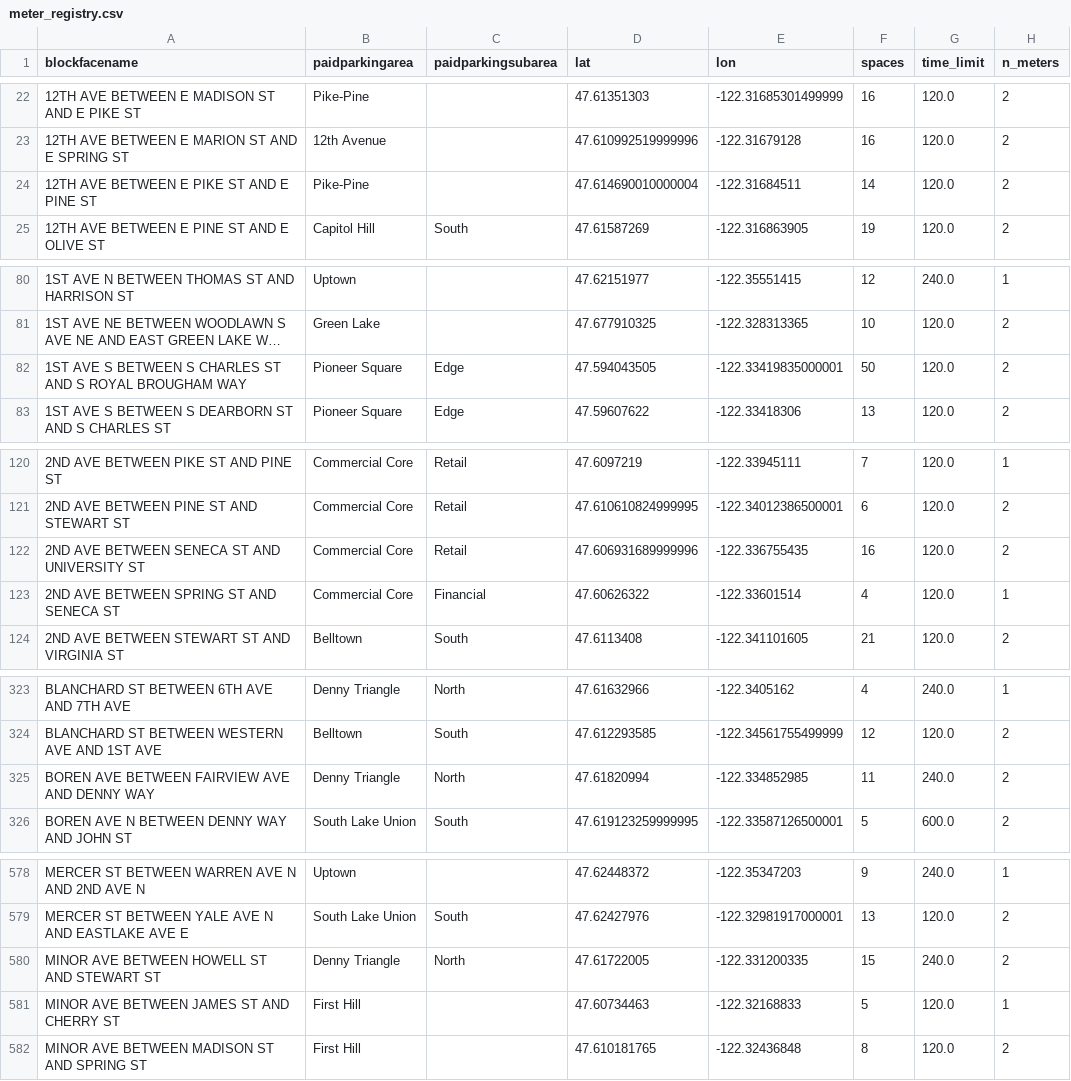
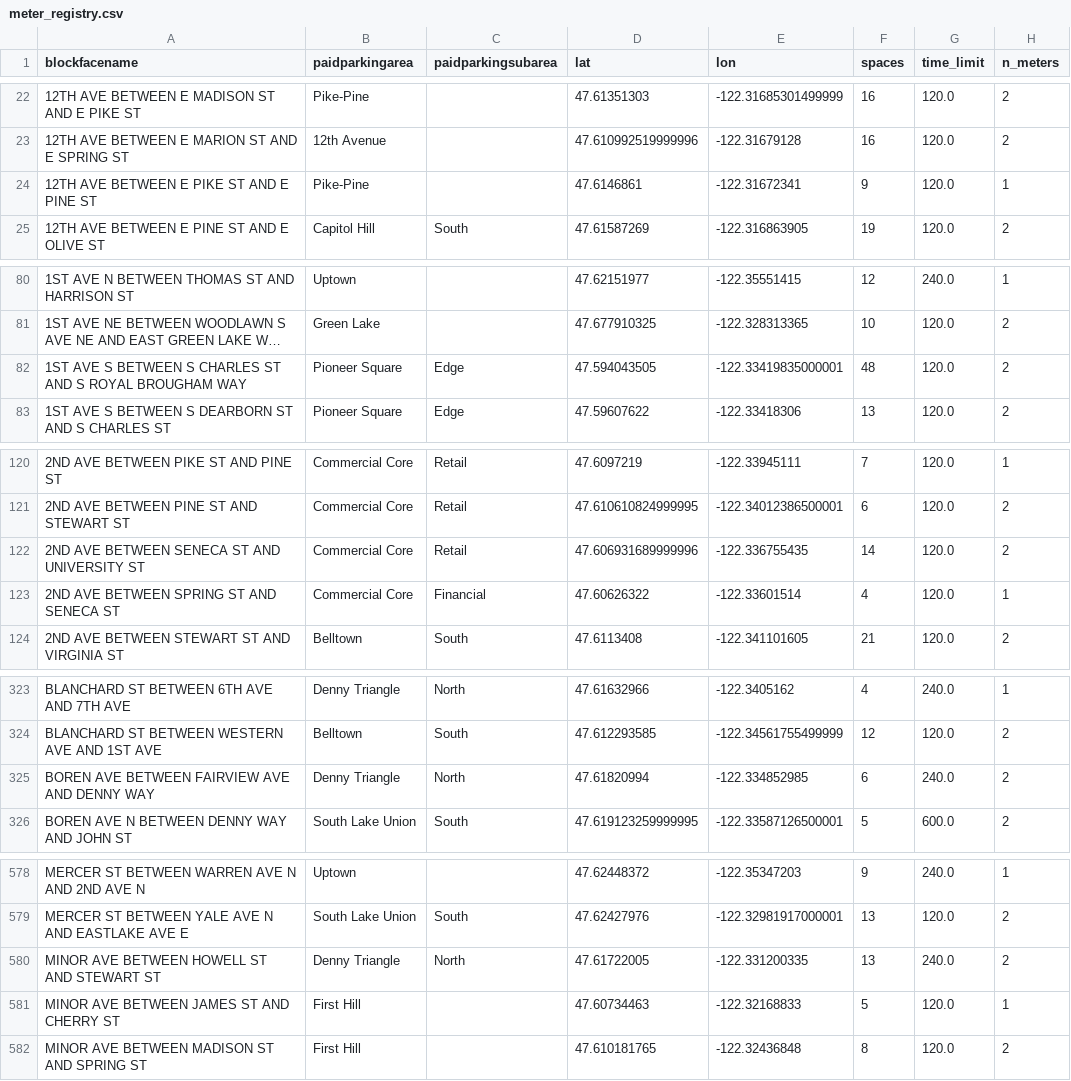
Before and after one commit to kmohammedsu/seattle-parking-weather-analysis, a CSV file: data/meter_registry.csv, drawn as a sheet; only a part is shown, gaps mark what is left out; long unchanged cells end in …; the diff names each change by its address in the sheet, - before the commit and + after, or states it on an @@ line.

```diff
--- a/data/meter_registry.csv
+++ b/data/meter_registry.csv
-D24 (lat): 47.614690010000004
+D24 (lat): 47.6146861
-E24 (lon): -122.31684511
+E24 (lon): -122.31672341
-F24 (spaces): 14
+F24 (spaces): 9
-H24 (n_meters): 2
+H24 (n_meters): 1
-F82 (spaces): 50
+F82 (spaces): 48
-F122 (spaces): 16
+F122 (spaces): 14
-F325 (spaces): 11
+F325 (spaces): 6
-F580 (spaces): 15
+F580 (spaces): 13
```
Also changed, not shown: 1 other file.
